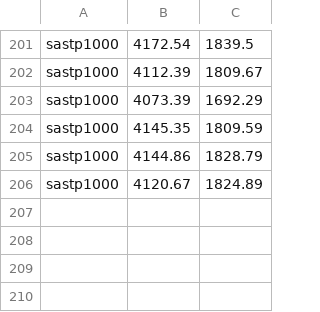
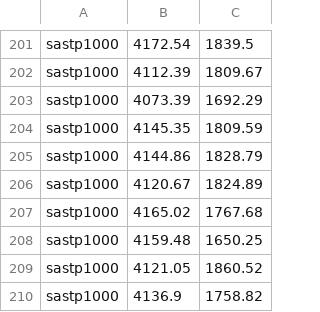
Before and after one commit to stefanhepp/hot-sastp, a CSV file: results/grasp/vndNext/report.csv, drawn as a sheet; only a part is shown, gaps mark what is left out; the diff names each change by its address in the sheet, - before the commit and + after, or states it on an @@ line.

Commit message:
results for GRASP with VND search

```diff
--- a/results/grasp/vndNext/report.csv
+++ b/results/grasp/vndNext/report.csv
+row 207: sastp1000 | 4165.02 | 1767.68
+row 208: sastp1000 | 4159.48 | 1650.25
+row 209: sastp1000 | 4121.05 | 1860.52
+row 210: sastp1000 | 4136.9 | 1758.82
```
